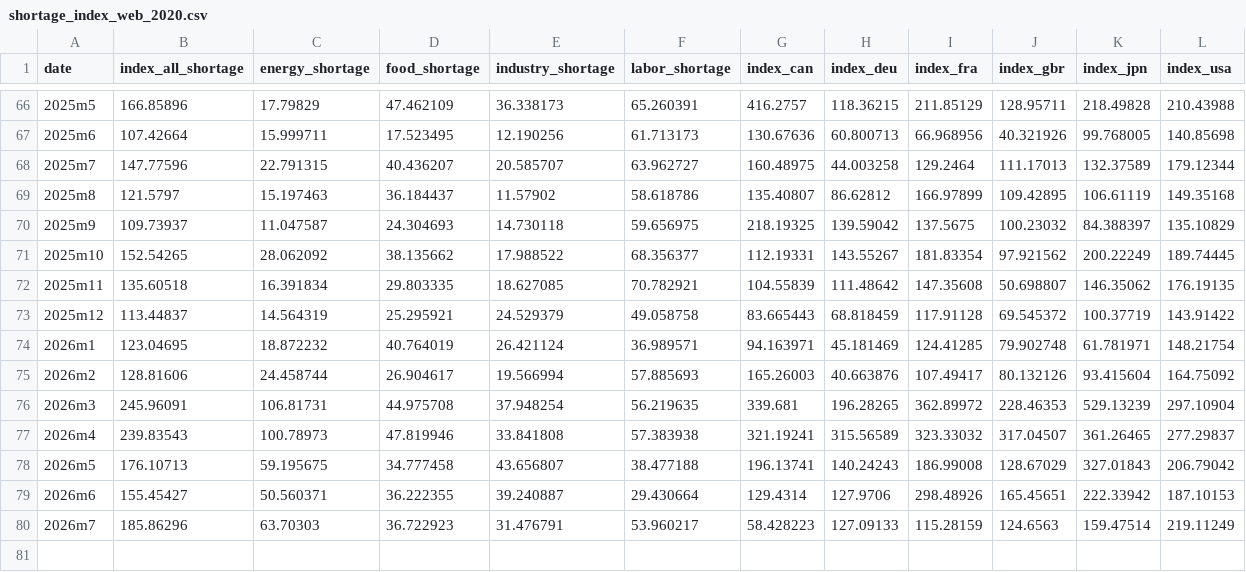
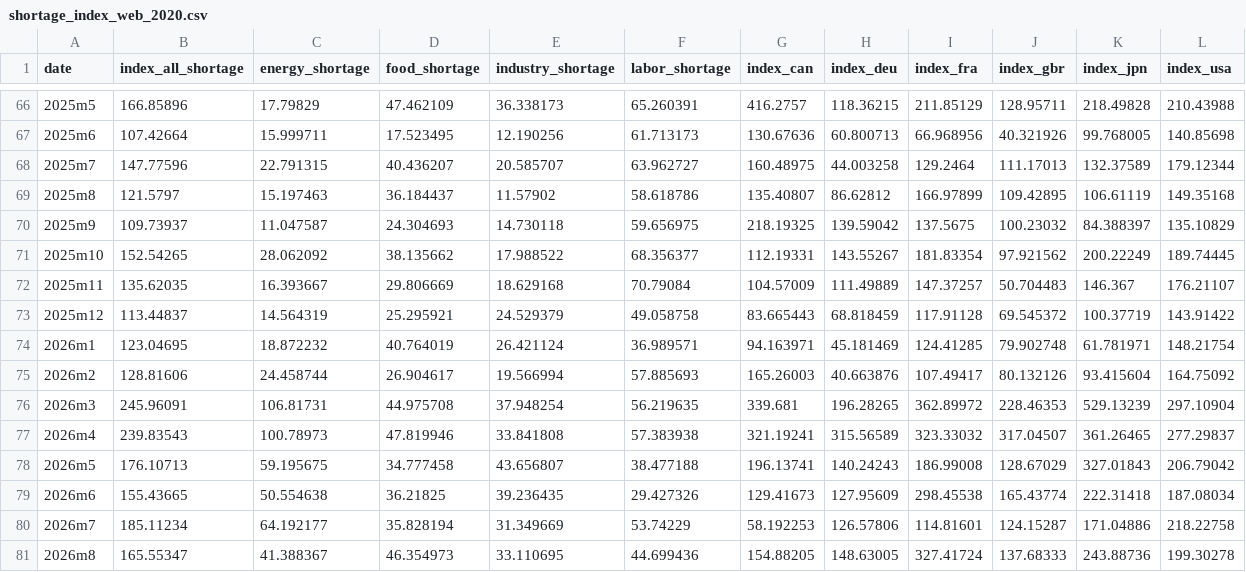
Before and after one commit to iacoviel/iacoviel.github.io, a CSV file: shortages_files/shortage_index_web_2020.csv, drawn as a sheet; only a part is shown, gaps mark what is left out.

```diff
--- a/shortages_files/shortage_index_web_2020.csv
+++ b/shortages_files/shortage_index_web_2020.csv
@@ -71,3 +71,3 @@ date,index_all_shortage,energy_shortage,food_shortage,industry_shortage,labor_sh
 2025m10,152.54265,28.062092,38.135662,17.988522,68.356377,112.19331,143.55267,181.83354,97.921562,200.22249,189.74445
-2025m11,135.60518,16.391834,29.803335,18.627085,70.782921,104.55839,111.48642,147.35608,50.698807,146.35062,176.19135
+2025m11,135.62035,16.393667,29.806669,18.629168,70.79084,104.57009,111.49889,147.37257,50.704483,146.367,176.21107
 2025m12,113.44837,14.564319,25.295921,24.529379,49.058758,83.665443,68.818459,117.91128,69.545372,100.37719,143.91422
@@ -78,3 +78,4 @@ date,index_all_shortage,energy_shortage,food_shortage,industry_shortage,labor_sh
 2026m5,176.10713,59.195675,34.777458,43.656807,38.477188,196.13741,140.24243,186.99008,128.67029,327.01843,206.79042
-2026m6,155.45427,50.560371,36.222355,39.240887,29.430664,129.4314,127.9706,298.48926,165.45651,222.33942,187.10153
-2026m7,185.86296,63.70303,36.722923,31.476791,53.960217,58.428223,127.09133,115.28159,124.6563,159.47514,219.11249
+2026m6,155.43665,50.554638,36.21825,39.236435,29.427326,129.41673,127.95609,298.45538,165.43774,222.31418,187.08034
+2026m7,185.11234,64.192177,35.828194,31.349669,53.74229,58.192253,126.57806,114.81601,124.15287,171.04886,218.22758
+2026m8,165.55347,41.388367,46.354973,33.110695,44.699436,154.88205,148.63005,327.41724,137.68333,243.88736,199.30278
```
Also changed, not shown: 1 other file.
